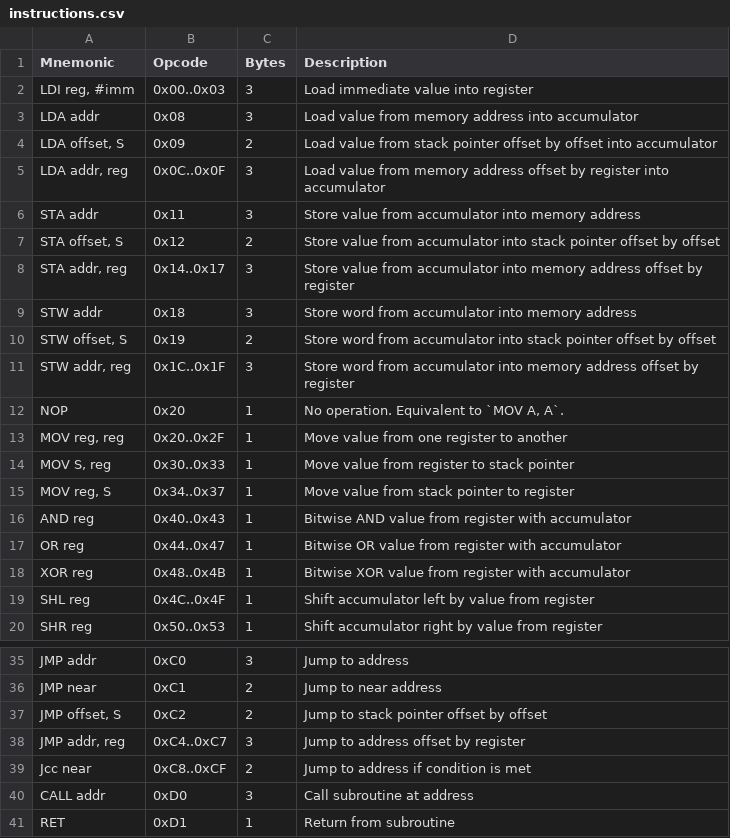
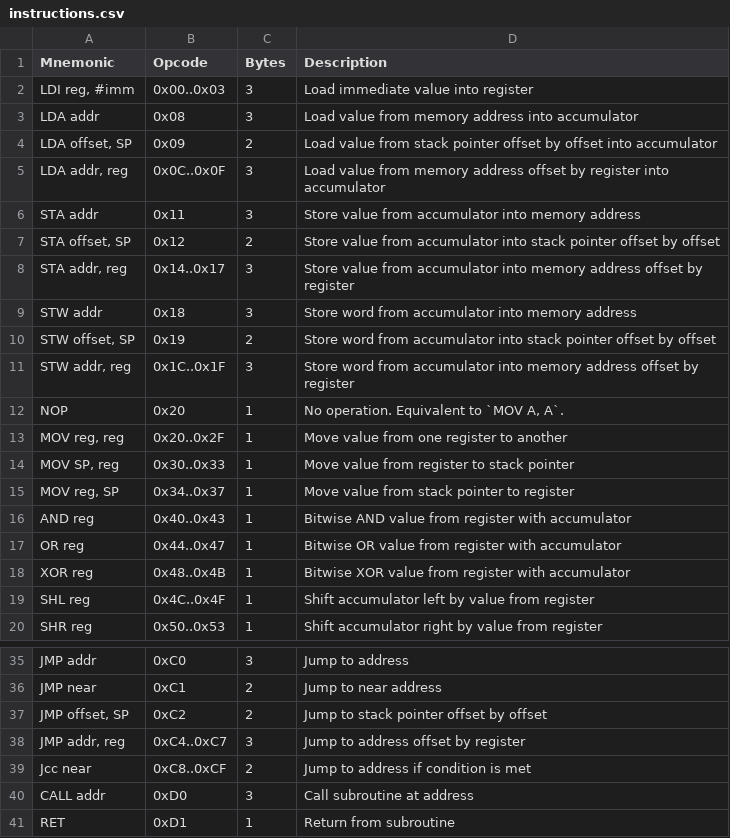
Before and after one commit to dare-bea/custom-16bit-emulator, a CSV file: instructions.csv, drawn as a sheet; only a part is shown, gaps mark what is left out.

```diff
--- a/instructions.csv
+++ b/instructions.csv
@@ -3,9 +3,9 @@ Mnemonic       , Opcode    , Bytes, Description
 "LDA addr"     , 0x08      ,     3, "Load value from memory address into accumulator"
-"LDA offset, S", 0x09      ,     2, "Load value from stack pointer offset by offset into accumulator"
+"LDA offset, SP", 0x09      ,     2, "Load value from stack pointer offset by offset into accumulator"
 "LDA addr, reg", 0x0C..0x0F,     3, "Load value from memory address offset by register into accumulator"
 "STA addr"     , 0x11      ,     3, "Store value from accumulator into memory address"
-"STA offset, S", 0x12      ,     2, "Store value from accumulator into stack pointer offset by offset"
+"STA offset, SP", 0x12      ,     2, "Store value from accumulator into stack pointer offset by offset"
 "STA addr, reg", 0x14..0x17,     3, "Store value from accumulator into memory address offset by register"
 "STW addr"     , 0x18      ,     3, "Store word from accumulator into memory address"
-"STW offset, S", 0x19      ,     2, "Store word from accumulator into stack pointer offset by offset"
+"STW offset, SP", 0x19      ,     2, "Store word from accumulator into stack pointer offset by offset"
 "STW addr, reg", 0x1C..0x1F,     3, "Store word from accumulator into memory address offset by register"
@@ -13,4 +13,4 @@ Mnemonic       , Opcode    , Bytes, Description
 "MOV reg, reg" , 0x20..0x2F,     1, "Move value from one register to another"
-"MOV S, reg"   , 0x30..0x33,     1, "Move value from register to stack pointer"
-"MOV reg, S"   , 0x34..0x37,     1, "Move value from stack pointer to register"
+"MOV SP, reg"   , 0x30..0x33,     1, "Move value from register to stack pointer"
+"MOV reg, SP"   , 0x34..0x37,     1, "Move value from stack pointer to register"
 "AND reg"      , 0x40..0x43,     1, "Bitwise AND value from register with accumulator"
@@ -36,3 +36,3 @@ Mnemonic       , Opcode    , Bytes, Description
 "JMP near"     , 0xC1      ,     2, "Jump to near address"
-"JMP offset, S", 0xC2      ,     2, "Jump to stack pointer offset by offset"
+"JMP offset, SP", 0xC2      ,     2, "Jump to stack pointer offset by offset"
 "JMP addr, reg", 0xC4..0xC7,     3, "Jump to address offset by register"
```
Also changed, not shown: 11 other files.
